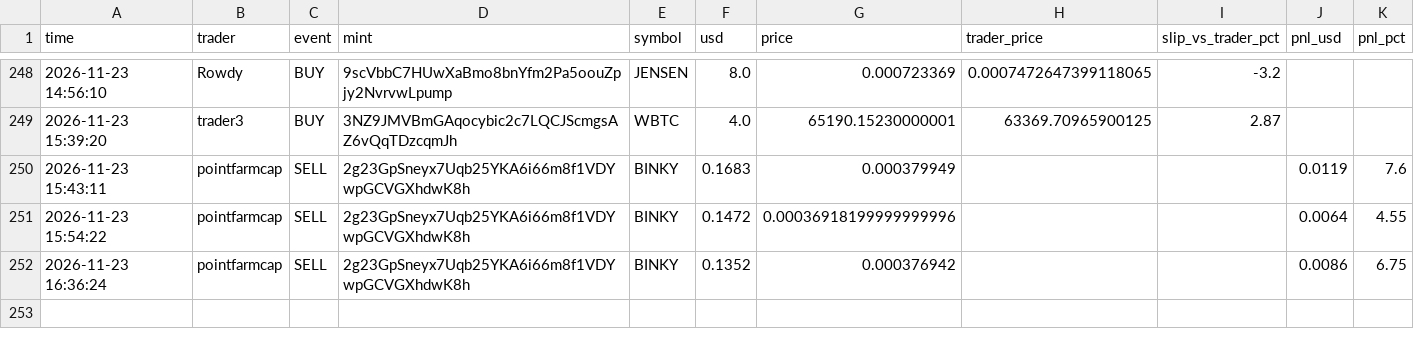
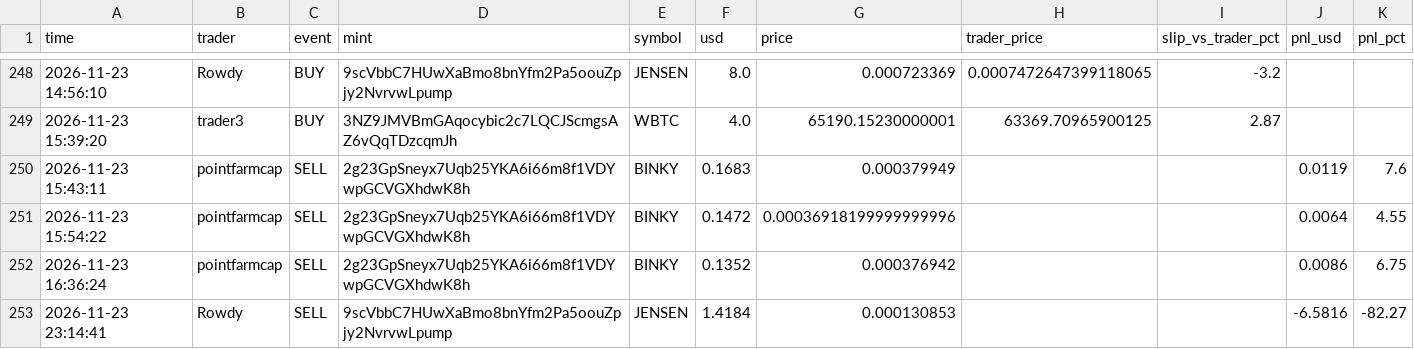
Before and after one commit to Yairpit/memecoin-trader, a CSV file: copy_trades.csv, drawn as a sheet; only a part is shown, gaps mark what is left out.

```diff
--- a/copy_trades.csv
+++ b/copy_trades.csv
@@ -252 +252,2 @@ time,trader,event,mint,symbol,usd,price,trader_price,slip_vs_trader_pct,pnl_usd,
 2026-11-23 16:36:24,pointfarmcap,SELL,2g23GpSneyx7Uqb25YKA6i66m8f1VDYwpGCVGXhdwK8h,BINKY,0.1352,0.000376942,,,0.0086,6.75
+2026-11-23 23:14:41,Rowdy,SELL,9scVbbC7HUwXaBmo8bnYfm2Pa5oouZpjy2NvrvwLpump,JENSEN,1.4184,0.000130853,,,-6.5816,-82.27
```
Also changed, not shown: 1 other file.
